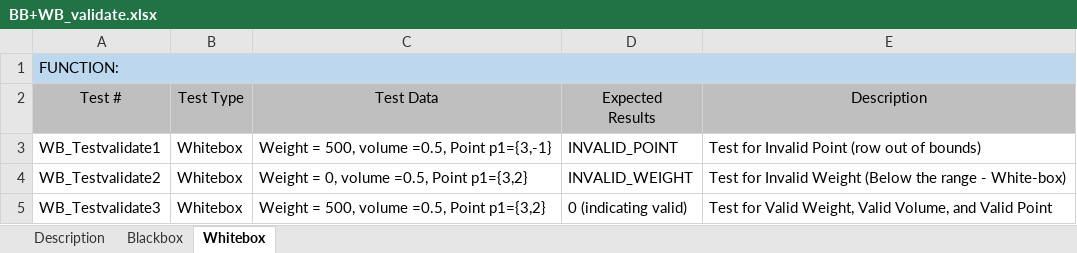
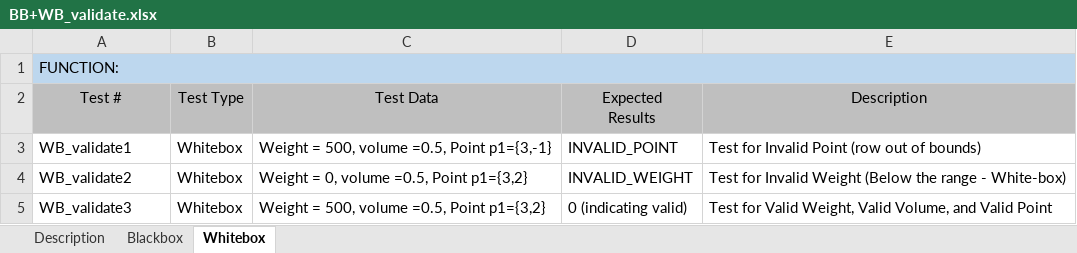
Before and after one commit to IrishBanga/DeliverySystemOptimization, an Excel workbook: Documents/Testing/TestsDocuments/BB+WB_validate.xlsx, sheet Whitebox, drawn as a sheet; values as stored, in another font and other column widths than the file's, no borders; the diff names each change by its address in the sheet, - before the commit and + after, or states it on an @@ line.

Commit message:
made validate test names consistent

```diff
--- a/Documents/Testing/TestsDocuments/BB+WB_validate.xlsx (sheet Whitebox)
+++ b/Documents/Testing/TestsDocuments/BB+WB_validate.xlsx (sheet Whitebox)
-A3 (Test #): WB_Testvalidate1
+A3 (Test #): WB_validate1
-A4 (Test #): WB_Testvalidate2
+A4 (Test #): WB_validate2
-A5 (Test #): WB_Testvalidate3
+A5 (Test #): WB_validate3
```
Also changed, not shown: sheet Blackbox, sheet Description.
